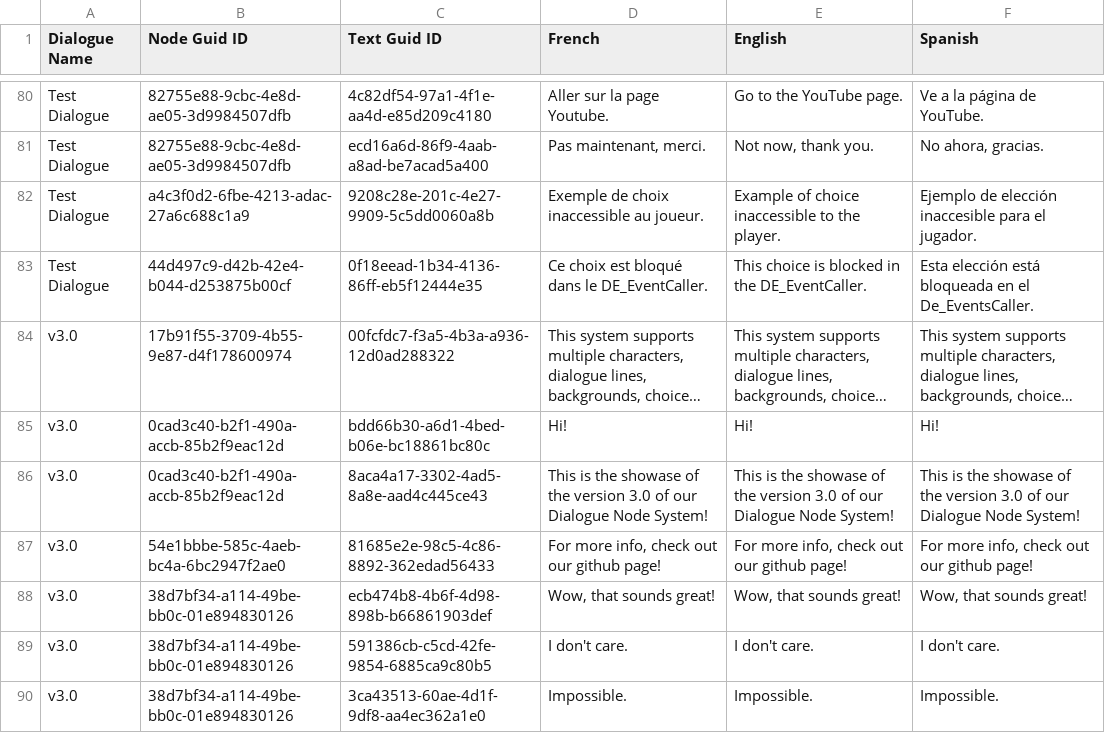
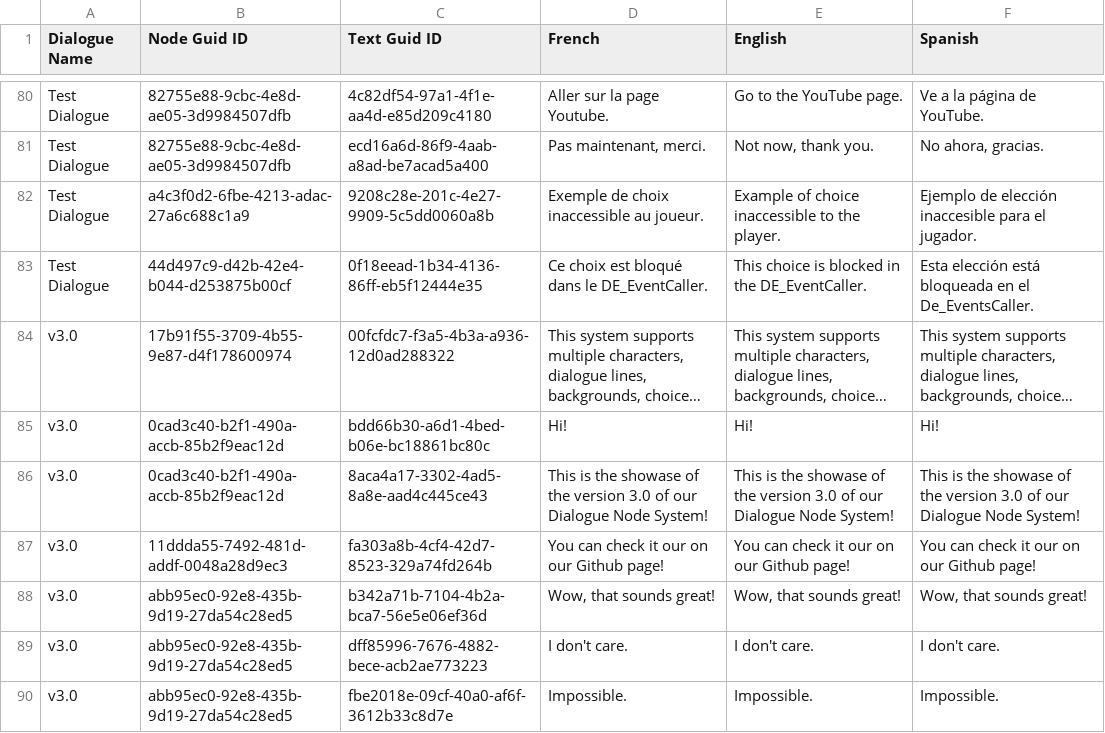
Before and after one commit to ClemGG/Dialogue-Node-System, a CSV file: Assets/Resources/Dialogue System/CSV Files/CSV_Dialogue.csv, drawn as a sheet; only a part is shown, gaps mark what is left out; long unchanged cells end in ….

```diff
--- a/Assets/Resources/Dialogue System/CSV Files/CSV_Dialogue.csv
+++ b/Assets/Resources/Dialogue System/CSV Files/CSV_Dialogue.csv
@@ -86,5 +86,5 @@ v3.0,0cad3c40-b2f1-490a-accb-85b2f9eac12d,bdd66b30-a6d1-4bed-b06e-bc18861bc80c,"
 v3.0,0cad3c40-b2f1-490a-accb-85b2f9eac12d,8aca4a17-3302-4ad5-8a8e-aad4c445ce43,"This is the showase of the version 3.0 of our Dialogue Node System!","This is the showase of the version 3.0 of our Dialogue Node System!","This is the showase of the version 3.0 of our Dialogue Node System!"
-v3.0,54e1bbbe-585c-4aeb-bc4a-6bc2947f2ae0,81685e2e-98c5-4c86-8892-362edad56433,"For more info, check out our github page!","For more info, check out our github page!","For more info, check out our github page!"
-v3.0,38d7bf34-a114-49be-bb0c-01e894830126,ecb474b8-4b6f-4d98-898b-b66861903def,"Wow, that sounds great!","Wow, that sounds great!","Wow, that sounds great!"
-v3.0,38d7bf34-a114-49be-bb0c-01e894830126,591386cb-c5cd-42fe-9854-6885ca9c80b5,"I don't care.","I don't care.","I don't care."
-v3.0,38d7bf34-a114-49be-bb0c-01e894830126,3ca43513-60ae-4d1f-9df8-aa4ec362a1e0,"Impossible.","Impossible.","Impossible."
+v3.0,11ddda55-7492-481d-addf-0048a28d9ec3,fa303a8b-4cf4-42d7-8523-329a74fd264b,"You can check it our on our Github page!","You can check it our on our Github page!","You can check it our on our Github page!"
+v3.0,abb95ec0-92e8-435b-9d19-27da54c28ed5,b342a71b-7104-4b2a-bca7-56e5e06ef36d,"Wow, that sounds great!","Wow, that sounds great!","Wow, that sounds great!"
+v3.0,abb95ec0-92e8-435b-9d19-27da54c28ed5,dff85996-7676-4882-bece-acb2ae773223,"I don't care.","I don't care.","I don't care."
+v3.0,abb95ec0-92e8-435b-9d19-27da54c28ed5,fbe2018e-09cf-40a0-af6f-3612b33c8d7e,"Impossible.","Impossible.","Impossible."
```
Also changed, not shown: 5 other files.
